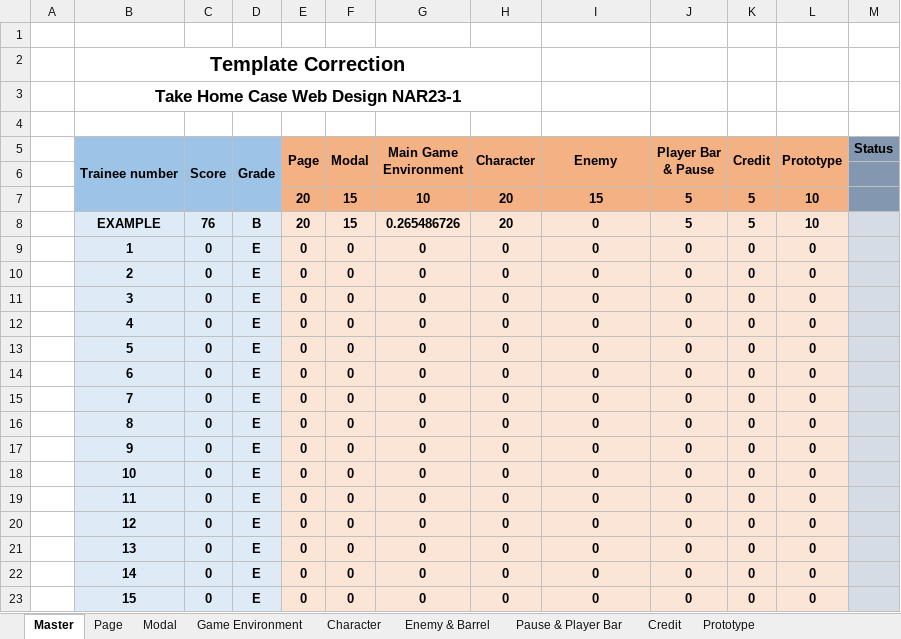
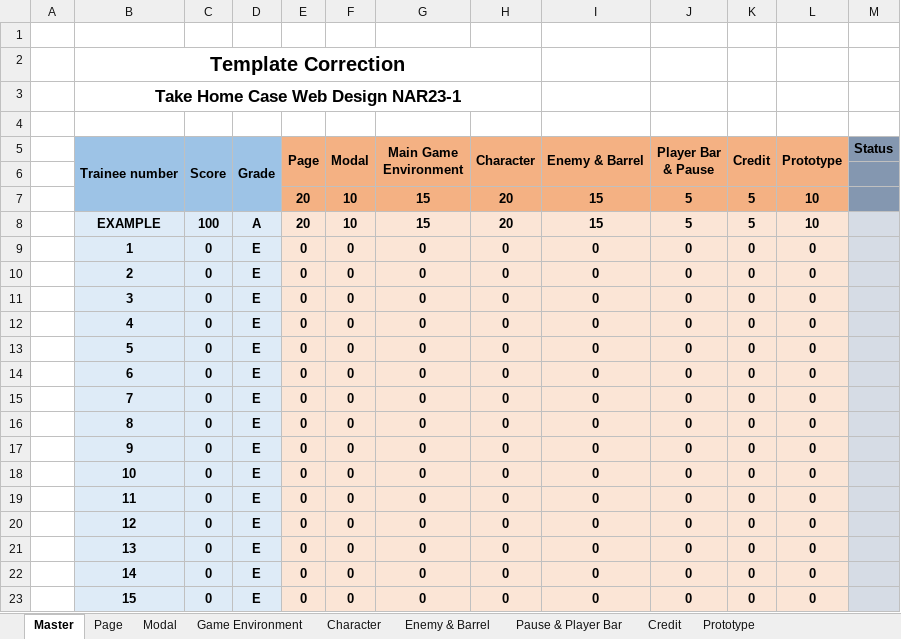
Before and after one commit to TinTinWinata/hollow-knight-js, an Excel workbook: scoring-template.xlsx, sheet Master, drawn as a sheet; values as stored, in another font and other column widths than the file's, no borders; conditional formats not drawn; the diff names each change by its address in the sheet, - before the commit and + after, or states it on an @@ line.

```diff
--- a/scoring-template.xlsx (sheet Master)
+++ b/scoring-template.xlsx (sheet Master)
-I5: Enemy
+I5: Enemy & Barrel
-F7:F8 (Modal): 15
+F7:F8 (Modal): 10
-G7 (Main Game Environment): 10
+G7 (Main Game Environment): 15
-C8 (Score): 76
+C8 (Score): 100
-D8 (Grade): B
+D8 (Grade): A
-G8 (Main Game Environment): 0.265486726
+G8 (Main Game Environment): 15
-I8 (Enemy & Barrel): 0
+I8 (Enemy & Barrel): 15
```
Also changed, not shown: sheet Game Environment, formulas that keep their value, 1 other file.
